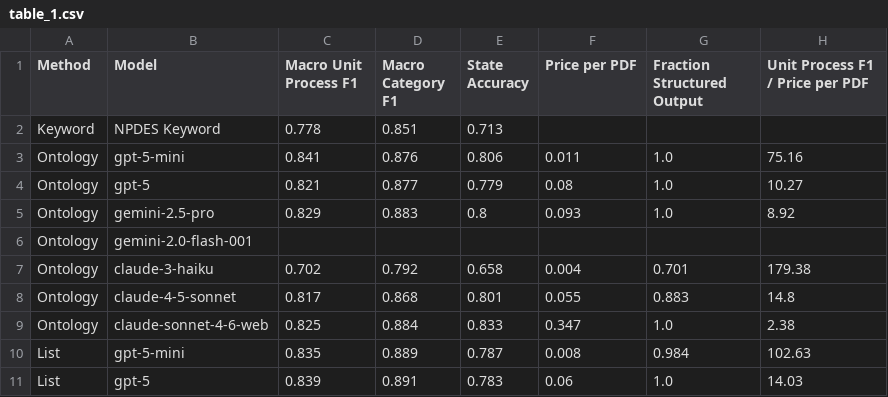
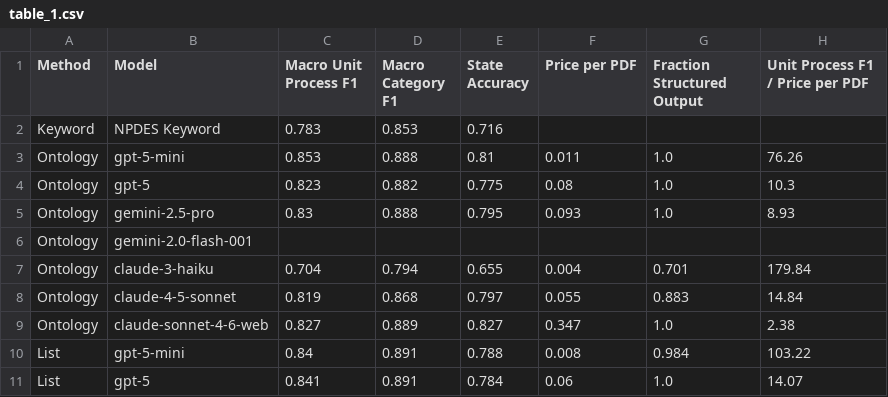
Before and after one commit to we3lab/wwtp-process-extraction, a CSV file: wwtp_process_extraction/output/final/table_1.csv, drawn as a sheet; only a part is shown; the diff covers the shown part only.

```diff
--- a/wwtp_process_extraction/output/final/table_1.csv
+++ b/wwtp_process_extraction/output/final/table_1.csv
@@ -1,11 +1,11 @@
 Method,Model,Macro Unit Process F1,Macro Category F1,State Accuracy,Price per PDF,Fraction Structured Output,Unit Process F1 / Price per PDF
-Keyword,NPDES Keyword,0.778,0.851,0.713,,,
-Ontology,gpt-5-mini,0.841,0.876,0.806,0.011,1.0,75.16
-Ontology,gpt-5,0.821,0.877,0.779,0.08,1.0,10.27
-Ontology,gemini-2.5-pro,0.829,0.883,0.8,0.093,1.0,8.92
+Keyword,NPDES Keyword,0.783,0.853,0.716,,,
+Ontology,gpt-5-mini,0.853,0.888,0.81,0.011,1.0,76.26
+Ontology,gpt-5,0.823,0.882,0.775,0.08,1.0,10.3
+Ontology,gemini-2.5-pro,0.83,0.888,0.795,0.093,1.0,8.93
 Ontology,gemini-2.0-flash-001,,,,,,
-Ontology,claude-3-haiku,0.702,0.792,0.658,0.004,0.701,179.38
-Ontology,claude-4-5-sonnet,0.817,0.868,0.801,0.055,0.883,14.8
-Ontology,claude-sonnet-4-6-web,0.825,0.884,0.833,0.347,1.0,2.38
-List,gpt-5-mini,0.835,0.889,0.787,0.008,0.984,102.63
-List,gpt-5,0.839,0.891,0.783,0.06,1.0,14.03
+Ontology,claude-3-haiku,0.704,0.794,0.655,0.004,0.701,179.84
+Ontology,claude-4-5-sonnet,0.819,0.868,0.797,0.055,0.883,14.84
+Ontology,claude-sonnet-4-6-web,0.827,0.889,0.827,0.347,1.0,2.38
+List,gpt-5-mini,0.84,0.891,0.788,0.008,0.984,103.22
+List,gpt-5,0.841,0.891,0.784,0.06,1.0,14.07
```
Also changed, not shown: 13 edited cells elsewhere in this file, wwtp_process_extraction/output/llm_extraction/ontology-based_gpt-5-mini/additional_runs/f1_variance.csv, wwtp_process_extraction/output/unit_processes_by_facility_llm.csv, 28 other files.
